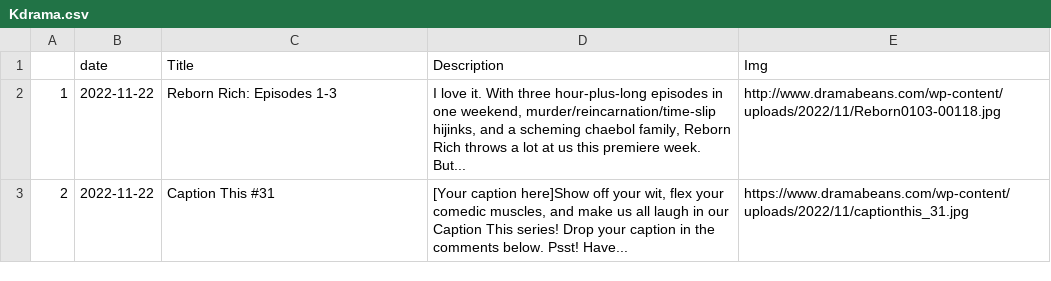
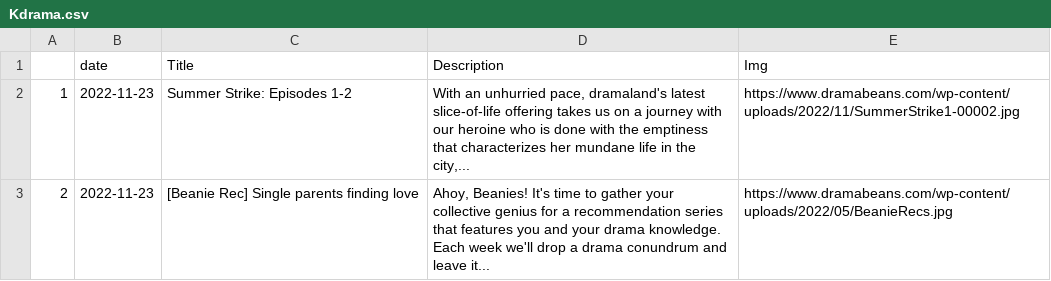
Before and after one commit to adlinakhair/tweet-bot, a CSV file: data/Kdrama.csv, drawn as a sheet.

```diff
--- a/data/Kdrama.csv
+++ b/data/Kdrama.csv
@@ -1,4 +1,4 @@
 "","date","Title","Description","Img"
-"1",2022-11-22,"Reborn Rich: Episodes 1-3","I love it. With three hour-plus-long episodes in one weekend, murder/reincarnation/time-slip hijinks, and a scheming chaebol family, Reborn Rich throws a lot at us this premiere week. But...","http://www.dramabeans.com/wp-content/uploads/2022/11/Reborn0103-00118.jpg"
-"2",2022-11-22,"Caption This #31","
-[Your caption here]Show off your wit, flex your comedic muscles, and make us all laugh in our Caption This series! Drop your caption in the comments below. Psst! Have...","https://www.dramabeans.com/wp-content/uploads/2022/11/captionthis_31.jpg"
+"1",2022-11-23,"Summer Strike: Episodes 1-2","With an unhurried pace, dramaland's latest slice-of-life offering takes us on a journey with our heroine who is done with the emptiness that characterizes her mundane life in the city,...","https://www.dramabeans.com/wp-content/uploads/2022/11/SummerStrike1-00002.jpg"
+"2",2022-11-23,"[Beanie Rec] Single parents finding love","
+Ahoy, Beanies! It's time to gather your collective genius for a recommendation series that features you and your drama knowledge. Each week we'll drop a drama conundrum and leave it...","https://www.dramabeans.com/wp-content/uploads/2022/05/BeanieRecs.jpg"
```
Also changed, not shown: 1 other file.
